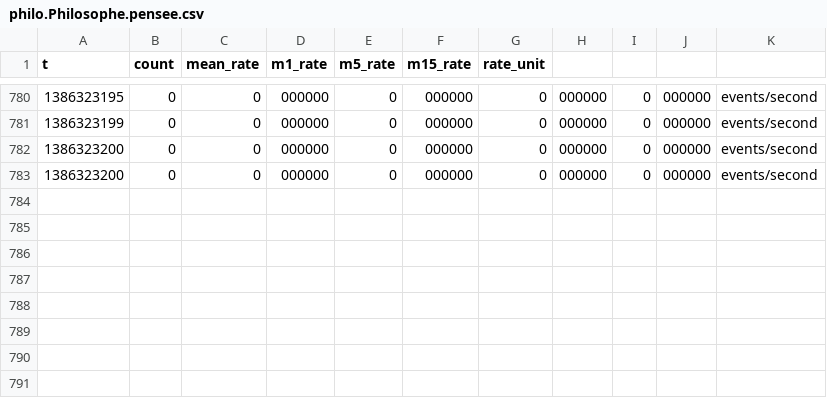
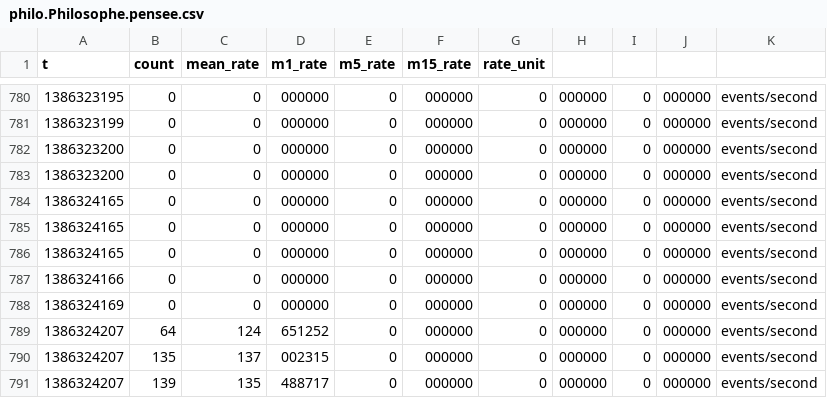
Before and after one commit to RStroh/supelec-multiagents, a CSV file: AgentEnv/stats/philo.Philosophe.pensee.csv, drawn as a sheet; only a part is shown, gaps mark what is left out; the diff names each change by its address in the sheet, - before the commit and + after, or states it on an @@ line.

```diff
--- a/AgentEnv/stats/philo.Philosophe.pensee.csv
+++ b/AgentEnv/stats/philo.Philosophe.pensee.csv
+row 784: 1386324165 | 0 | 0 | 000000 | 0 | 000000 | 0 | 000000 | 0 | 000000 | events/second
+row 785: 1386324165 | 0 | 0 | 000000 | 0 | 000000 | 0 | 000000 | 0 | 000000 | events/second
+row 786: 1386324165 | 0 | 0 | 000000 | 0 | 000000 | 0 | 000000 | 0 | 000000 | events/second
+row 787: 1386324166 | 0 | 0 | 000000 | 0 | 000000 | 0 | 000000 | 0 | 000000 | events/second
+row 788: 1386324169 | 0 | 0 | 000000 | 0 | 000000 | 0 | 000000 | 0 | 000000 | events/second
+row 789: 1386324207 | 64 | 124 | 651252 | 0 | 000000 | 0 | 000000 | 0 | 000000 | events/second
+row 790: 1386324207 | 135 | 137 | 002315 | 0 | 000000 | 0 | 000000 | 0 | 000000 | events/second
+row 791: 1386324207 | 139 | 135 | 488717 | 0 | 000000 | 0 | 000000 | 0 | 000000 | events/second
```
Also changed, not shown: AgentEnv/stats/faim -null.faim.csv, AgentEnv/stats/philo.Philosophe.faim-philo-p0.csv, 15 other files.
